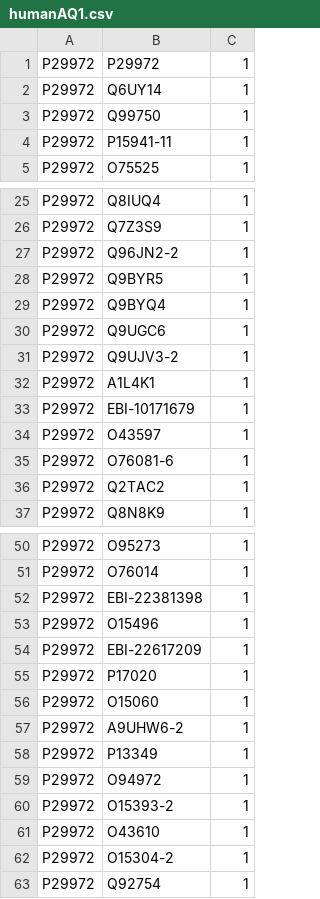
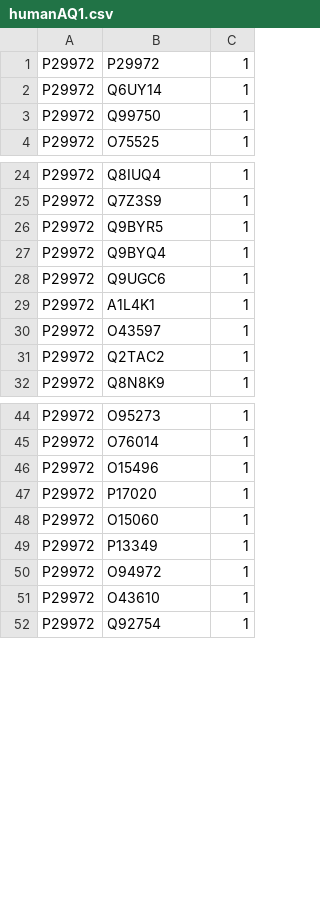
Before and after one commit to alexofceaser85/cs3270_final_project, a CSV file: data/humanAQ1.csv, drawn as a sheet; only a part is shown, gaps mark what is left out; the diff covers the shown part only; the diff names each change by its address in the sheet, - before the commit and + after, or states it on an @@ line.

Commit message:
Implemented List Conversion
Updated CSV File to fit Uniprot Requirements.

Additionally, implemented function to create two lists of the Uniprot IDs and whether they interact.

```diff
--- a/data/humanAQ1.csv
+++ b/data/humanAQ1.csv
-row 4: P29972 | P15941-11 | 1
-row 27: P29972 | Q96JN2-2 | 1
-row 31: P29972 | Q9UJV3-2 | 1
-row 33: P29972 | EBI-10171679 | 1
-row 35: P29972 | O76081-6 | 1
-row 52: P29972 | EBI-22381398 | 1
-row 54: P29972 | EBI-22617209 | 1
-row 57: P29972 | A9UHW6-2 | 1
-row 60: P29972 | O15393-2 | 1
-row 62: P29972 | O15304-2 | 1
```
Also changed, not shown: 10 removed rows elsewhere in this file, 1 other file.
